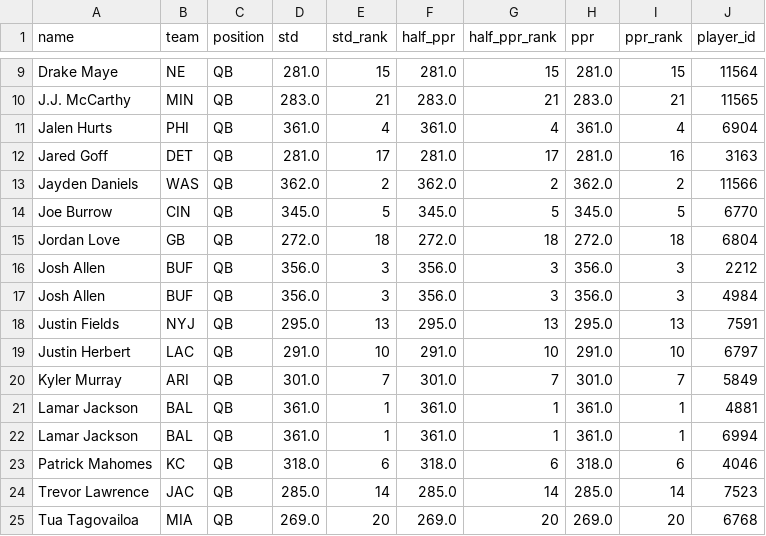
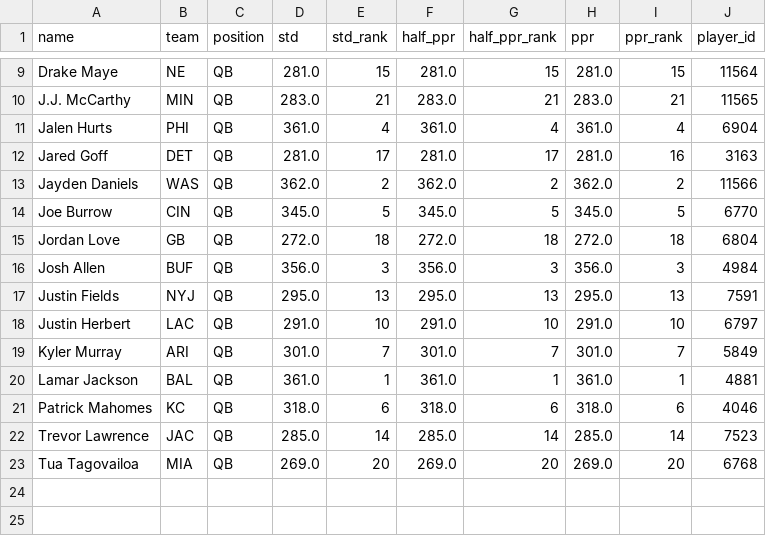
Before and after one commit to arkokush/FantasyFootball, a CSV file: data/qb_projections.csv, drawn as a sheet; only a part is shown, gaps mark what is left out; the diff names each change by its address in the sheet, - before the commit and + after, or states it on an @@ line.

```diff
--- a/data/qb_projections.csv
+++ b/data/qb_projections.csv
-row 16: Josh Allen | BUF | QB | 356.0 | 3 | 356.0 | 3 | 356.0 | 3 | 2212
-row 22: Lamar Jackson | BAL | QB | 361.0 | 1 | 361.0 | 1 | 361.0 | 1 | 6994
```
Also changed, not shown: data/rb_projections.csv, data/wr_projections.csv, 4 other files.
